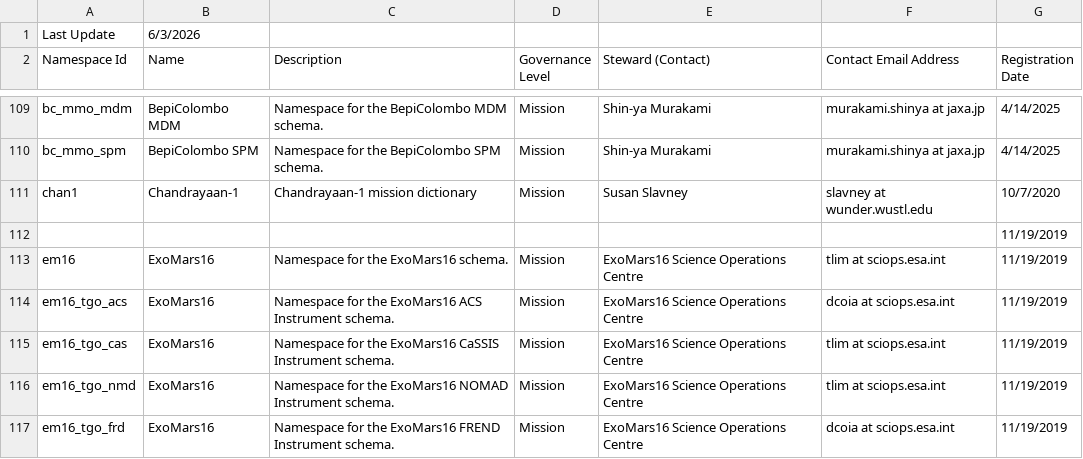
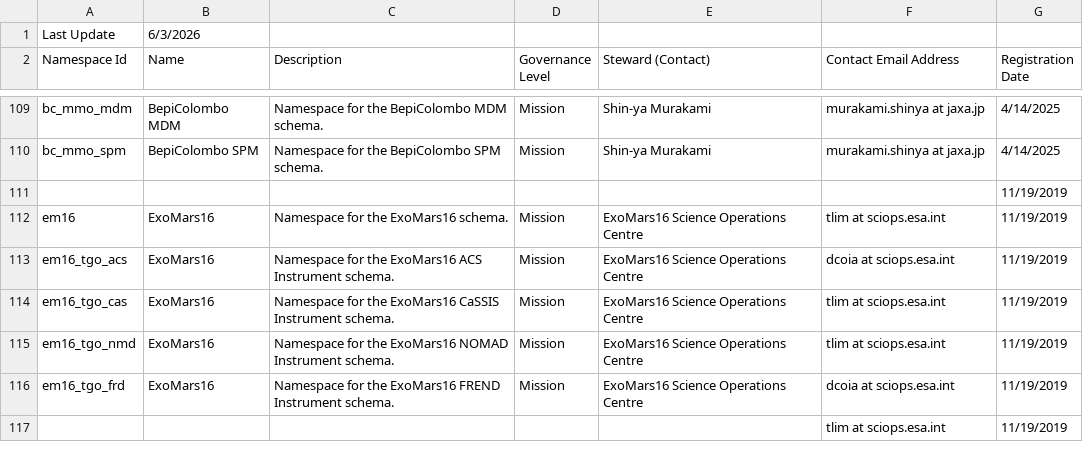
Before and after one commit to NASA-PDS/pds4-information-model, a CSV file: docs/namespace-registry/pds-namespace-registry.csv, drawn as a sheet; only a part is shown, gaps mark what is left out; the shorter side is filled out with more unchanged rows.

```diff
--- a/docs/namespace-registry/pds-namespace-registry.csv
+++ b/docs/namespace-registry/pds-namespace-registry.csv
@@ -110,3 +110,2 @@ bc_mmo_mdm,BepiColombo MDM,Namespace for the BepiColombo MDM schema.,Mission,Shi
 bc_mmo_spm,BepiColombo SPM,Namespace for the BepiColombo SPM schema.,Mission,Shin-ya Murakami,murakami.shinya at jaxa.jp,4/14/2025
-chan1,Chandrayaan-1,Chandrayaan-1 mission dictionary,Mission,Susan Slavney,slavney at wunder.wustl.edu,10/7/2020
 ,,,,, ,11/19/2019
```
